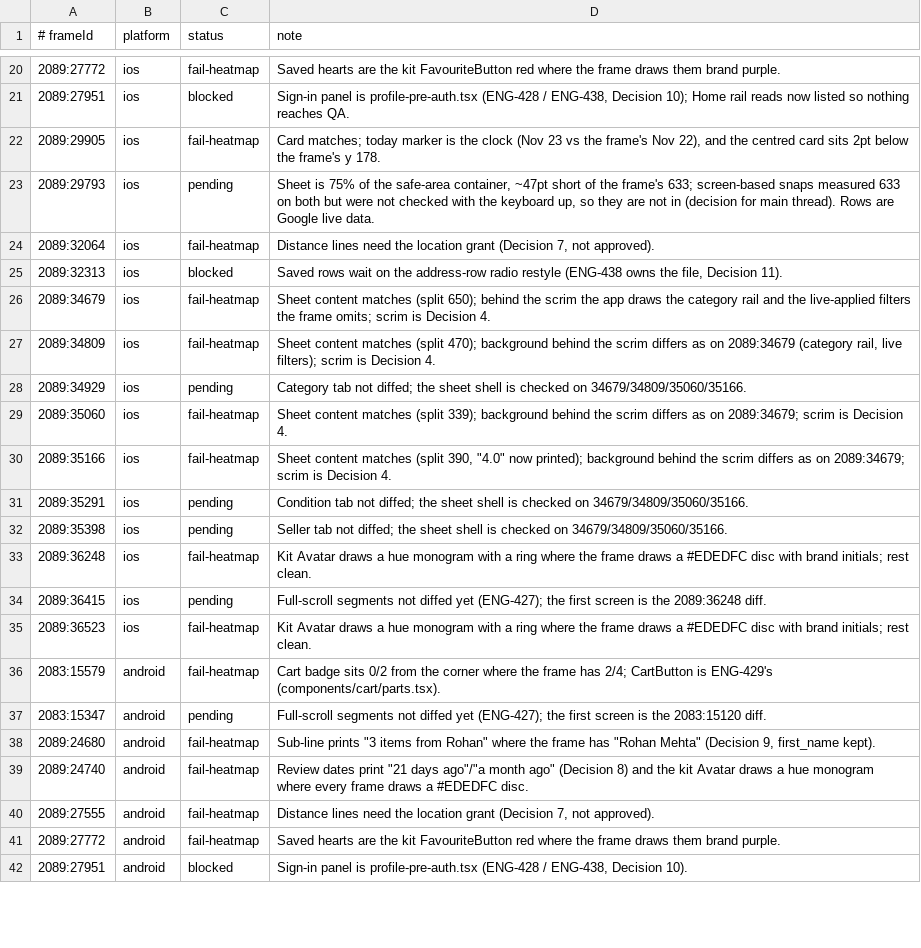
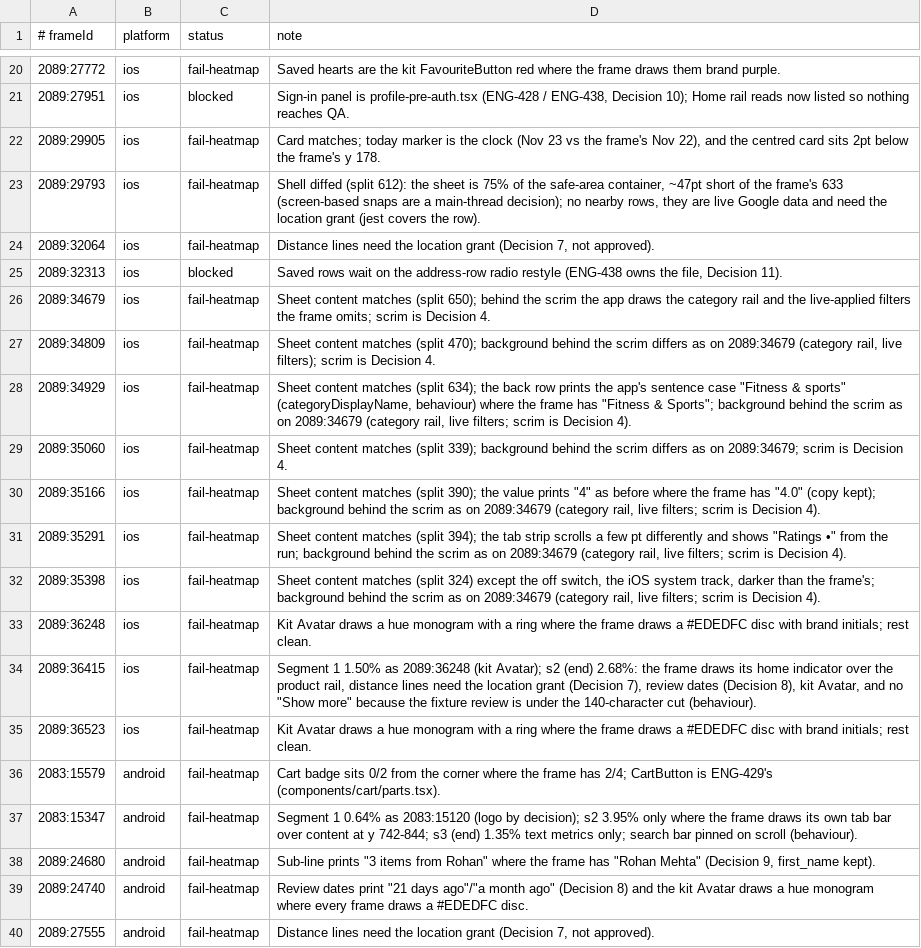
Before and after one commit to simplyrenit/rn-app, a TSV file: docs/renit-2.1-build/tracker-notes.tsv, drawn as a sheet; only a part is shown, gaps mark what is left out; the shorter side is filled out with more unchanged rows; the diff covers the shown part only.

Commit message:
ENG-427: review fixes (frame checks)
iOS: filter-sheet Category, Condition and Seller tabs diffed; Ratings rerun after the value went back to "4"; empty results, results and category frames rerun after the chip and link-target changes. Android: every filter-sheet tab and the empty results diffed. Both: Home and owner-profile full-scroll segments and the where-sheet shell diffed; notes say what each heat map shows.

```diff
--- a/docs/renit-2.1-build/tracker-notes.tsv
+++ b/docs/renit-2.1-build/tracker-notes.tsv
@@ -22,3 +22,3 @@
 2089:29905	ios	fail-heatmap	Card matches; today marker is the clock (Nov 23 vs the frame's Nov 22), and the centred card sits 2pt below the frame's y 178.
-2089:29793	ios	pending	Sheet is 75% of the safe-area container, ~47pt short of the frame's 633; screen-based snaps measured 633 on both but were not checked with the keyboard up, so they are not in (decision for main thread). Rows are Google live data.
+2089:29793	ios	fail-heatmap	Shell diffed (split 612): the sheet is 75% of the safe-area container, ~47pt short of the frame's 633 (screen-based snaps are a main-thread decision); no nearby rows, they are live Google data and need the location grant (jest covers the row).
 2089:32064	ios	fail-heatmap	Distance lines need the location grant (Decision 7, not approved).
@@ -27,12 +27,12 @@
 2089:34809	ios	fail-heatmap	Sheet content matches (split 470); background behind the scrim differs as on 2089:34679 (category rail, live filters); scrim is Decision 4.
-2089:34929	ios	pending	Category tab not diffed; the sheet shell is checked on 34679/34809/35060/35166.
+2089:34929	ios	fail-heatmap	Sheet content matches (split 634); the back row prints the app's sentence case "Fitness & sports" (categoryDisplayName, behaviour) where the frame has "Fitness & Sports"; background behind the scrim as on 2089:34679 (category rail, live filters; scrim is Decision 4).
 2089:35060	ios	fail-heatmap	Sheet content matches (split 339); background behind the scrim differs as on 2089:34679; scrim is Decision 4.
-2089:35166	ios	fail-heatmap	Sheet content matches (split 390, "4.0" now printed); background behind the scrim differs as on 2089:34679; scrim is Decision 4.
-2089:35291	ios	pending	Condition tab not diffed; the sheet shell is checked on 34679/34809/35060/35166.
-2089:35398	ios	pending	Seller tab not diffed; the sheet shell is checked on 34679/34809/35060/35166.
+2089:35166	ios	fail-heatmap	Sheet content matches (split 390); the value prints "4" as before where the frame has "4.0" (copy kept); background behind the scrim as on 2089:34679 (category rail, live filters; scrim is Decision 4).
+2089:35291	ios	fail-heatmap	Sheet content matches (split 394); the tab strip scrolls a few pt differently and shows "Ratings •" from the run; background behind the scrim as on 2089:34679 (category rail, live filters; scrim is Decision 4).
+2089:35398	ios	fail-heatmap	Sheet content matches (split 324) except the off switch, the iOS system track, darker than the frame's; background behind the scrim as on 2089:34679 (category rail, live filters; scrim is Decision 4).
 2089:36248	ios	fail-heatmap	Kit Avatar draws a hue monogram with a ring where the frame draws a #EDEDFC disc with brand initials; rest clean.
-2089:36415	ios	pending	Full-scroll segments not diffed yet (ENG-427); the first screen is the 2089:36248 diff.
+2089:36415	ios	fail-heatmap	Segment 1 1.50% as 2089:36248 (kit Avatar); s2 (end) 2.68%: the frame draws its home indicator over the product rail, distance lines need the location grant (Decision 7), review dates (Decision 8), kit Avatar, and no "Show more" because the fixture review is under the 140-character cut (behaviour).
 2089:36523	ios	fail-heatmap	Kit Avatar draws a hue monogram with a ring where the frame draws a #EDEDFC disc with brand initials; rest clean.
 2083:15579	android	fail-heatmap	Cart badge sits 0/2 from the corner where the frame has 2/4; CartButton is ENG-429's (components/cart/parts.tsx).
-2083:15347	android	pending	Full-scroll segments not diffed yet (ENG-427); the first screen is the 2083:15120 diff.
+2083:15347	android	fail-heatmap	Segment 1 0.64% as 2083:15120 (logo by decision); s2 3.95% only where the frame draws its own tab bar over content at y 742-844; s3 (end) 1.35% text metrics only; search bar pinned on scroll (behaviour).
 2089:24680	android	fail-heatmap	Sub-line prints "3 items from Rohan" where the frame has "Rohan Mehta" (Decision 9, first_name kept).
```
Also changed, not shown: 1 removed row and 20 edited cells elsewhere in this file, 56 other files.
